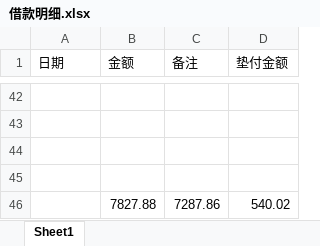
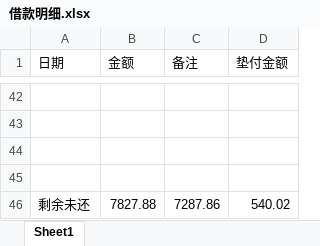
Before and after one commit to leitianjin/calc, an Excel workbook: 借款明细.xlsx, sheet Sheet1, drawn as a sheet; only a part is shown, gaps mark what is left out; values as stored, in another font and other column widths than the file's, no borders; charts and pictures not drawn; the diff names each change by its address in the sheet, - before the commit and + after, or states it on an @@ line.

```diff
--- a/借款明细.xlsx (sheet Sheet1)
+++ b/借款明细.xlsx (sheet Sheet1)
-A46 (日期): (empty)
+A46 (日期): 剩余未还
```
Also changed, not shown: a.xlsx.
